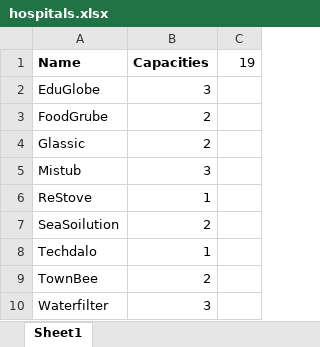
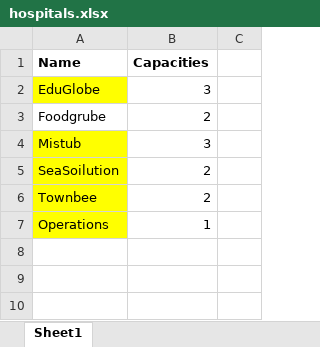
Before and after one commit to manoletre/matching_enactus_munich, an Excel workbook: hospitals.xlsx, sheet Sheet1, drawn as a sheet; values as stored, in another font and other column widths than the file's, no borders; removed rows and columns are numbered as before the commit, all else as after; the diff names each change by its address in the sheet, - before the commit and + after, or states it on an @@ line.

Commit message:
added candidate list option

```diff
--- a/hospitals.xlsx (sheet Sheet1)
+++ b/hospitals.xlsx (sheet Sheet1)
-C1: 19
+C1: (empty)
-A2 fill: none
+A2 fill: #FFFF00
-A3 (Name): FoodGrube
+A3 (Name): Foodgrube
-row 4: Glassic | 2
-A4 fill: none
+A4 fill: #FFFF00
-row 6: ReStove | 1
-A5 fill: none
+A5 fill: #FFFF00
-row 8: Techdalo | 1
-A6 (Name): TownBee
+A6 (Name): Townbee
-A6 fill: none
+A6 fill: #FFFF00
-row 10: Waterfilter | 3
+row 7: Operations | 1
```
Also changed, not shown: 3 other files.
